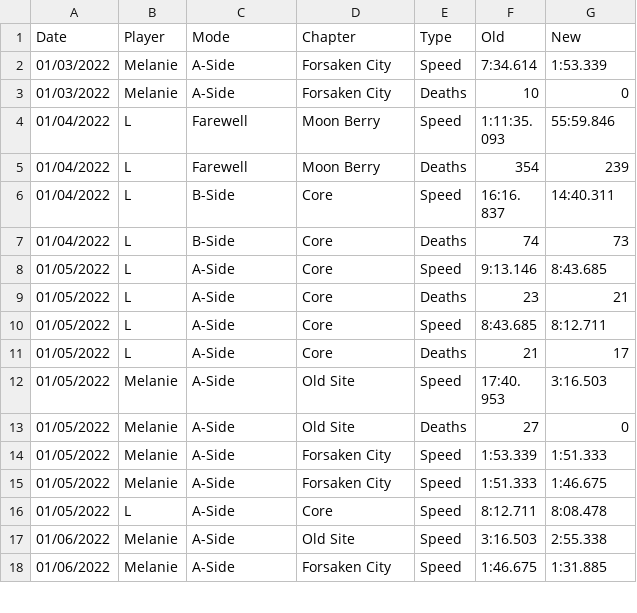
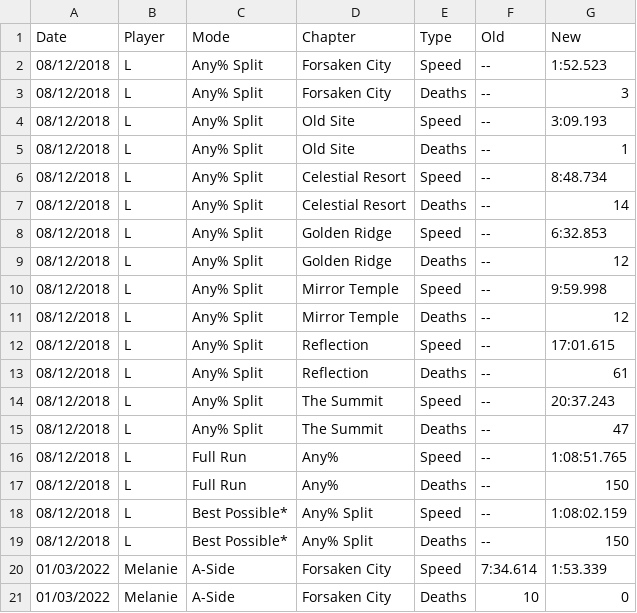
Before and after one commit to leahfortier/spreadsheets, a CSV file: main/changelog.csv, drawn as a sheet; only a part is shown; the shorter side is filled out with more unchanged rows; the diff names each change by its address in the sheet, - before the commit and + after, or states it on an @@ line.

```diff
--- a/main/changelog.csv
+++ b/main/changelog.csv
+row 2: 08/12/2018 | L | Any% Split | Forsaken City | Speed | -- | 1:52.523
+row 3: 08/12/2018 | L | Any% Split | Forsaken City | Deaths | -- | 3
+row 4: 08/12/2018 | L | Any% Split | Old Site | Speed | -- | 3:09.193
+row 5: 08/12/2018 | L | Any% Split | Old Site | Deaths | -- | 1
+row 6: 08/12/2018 | L | Any% Split | Celestial Resort | Speed | -- | 8:48.734
+row 7: 08/12/2018 | L | Any% Split | Celestial Resort | Deaths | -- | 14
+row 8: 08/12/2018 | L | Any% Split | Golden Ridge | Speed | -- | 6:32.853
+row 9: 08/12/2018 | L | Any% Split | Golden Ridge | Deaths | -- | 12
+row 10: 08/12/2018 | L | Any% Split | Mirror Temple | Speed | -- | 9:59.998
+row 11: 08/12/2018 | L | Any% Split | Mirror Temple | Deaths | -- | 12
+row 12: 08/12/2018 | L | Any% Split | Reflection | Speed | -- | 17:01.615
+row 13: 08/12/2018 | L | Any% Split | Reflection | Deaths | -- | 61
+row 14: 08/12/2018 | L | Any% Split | The Summit | Speed | -- | 20:37.243
+row 15: 08/12/2018 | L | Any% Split | The Summit | Deaths | -- | 47
+row 16: 08/12/2018 | L | Full Run | Any% | Speed | -- | 1:08:51.765
+row 17: 08/12/2018 | L | Full Run | Any% | Deaths | -- | 150
+row 18: 08/12/2018 | L | Best Possible* | Any% Split | Speed | -- | 1:08:02.159
+row 19: 08/12/2018 | L | Best Possible* | Any% Split | Deaths | -- | 150
```
Also changed, not shown: main/previous.csv, main/progress.csv, 1 other file.
